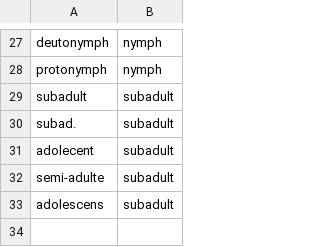
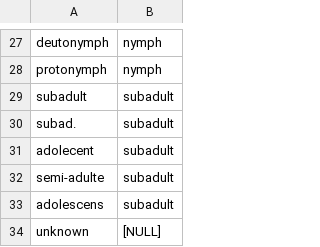
Before and after one commit to naturalis/naturalis_data_api, a CSV file: nl.naturalis.nda.elasticsearch.load/src/main/resources/normalize/phase-or-stage.csv, drawn as a sheet; only a part is shown, gaps mark what is left out.

Commit message:
normalizer issues

```diff
--- a/nl.naturalis.nda.elasticsearch.load/src/main/resources/normalize/phase-or-stage.csv
+++ b/nl.naturalis.nda.elasticsearch.load/src/main/resources/normalize/phase-or-stage.csv
@@ -33 +33,2 @@ semi-adulte;subadult
 adolescens;subadult
+unknown;[NULL]
```
Also changed, not shown: 4 other files.
